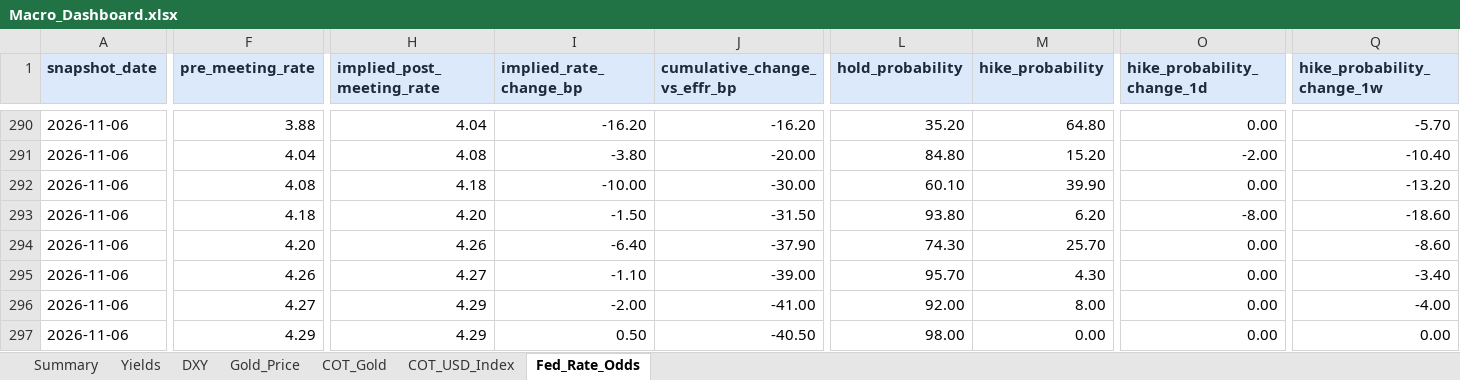
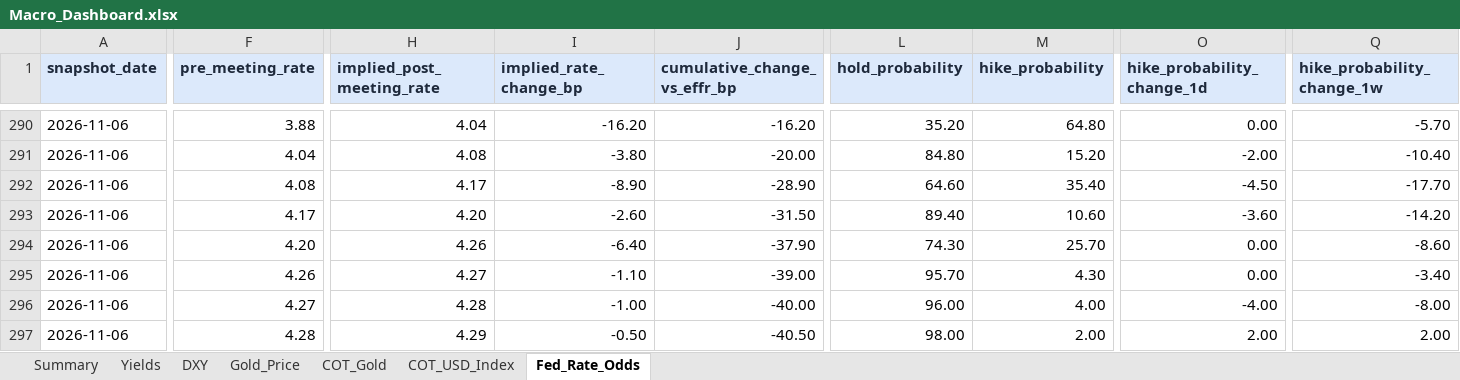
Before and after one commit to velourofficialdev/macro-dashboard, an Excel workbook: Macro_Dashboard.xlsx, sheet Fed_Rate_Odds, drawn as a sheet; only a part is shown, gaps mark what is left out; values as stored, in another font and other column widths than the file's, no borders; the diff covers the shown part only; the diff names each change by its address in the sheet, - before the commit and + after, or states it on an @@ line.

```diff
--- a/Macro_Dashboard.xlsx (sheet Fed_Rate_Odds)
+++ b/Macro_Dashboard.xlsx (sheet Fed_Rate_Odds)
-H292 (implied_post_meeting_rate): 4.18
+H292 (implied_post_meeting_rate): 4.17
-I292 (implied_rate_change_bp): -10.00
+I292 (implied_rate_change_bp): -8.90
-J292 (cumulative_change_vs_effr_bp): -30.00
+J292 (cumulative_change_vs_effr_bp): -28.90
-L292 (hold_probability): 60.10
+L292 (hold_probability): 64.60
-M292 (hike_probability): 39.90
+M292 (hike_probability): 35.40
-O292 (hike_probability_change_1d): 0.00
+O292 (hike_probability_change_1d): -4.50
-Q292 (hike_probability_change_1w): -13.20
+Q292 (hike_probability_change_1w): -17.70
-F293 (pre_meeting_rate): 4.18
+F293 (pre_meeting_rate): 4.17
-I293 (implied_rate_change_bp): -1.50
+I293 (implied_rate_change_bp): -2.60
-L293 (hold_probability): 93.80
+L293 (hold_probability): 89.40
-M293 (hike_probability): 6.20
+M293 (hike_probability): 10.60
-O293 (hike_probability_change_1d): -8.00
+O293 (hike_probability_change_1d): -3.60
-Q293 (hike_probability_change_1w): -18.60
+Q293 (hike_probability_change_1w): -14.20
-H296 (implied_post_meeting_rate): 4.29
+H296 (implied_post_meeting_rate): 4.28
-I296 (implied_rate_change_bp): -2.00
+I296 (implied_rate_change_bp): -1.00
-J296 (cumulative_change_vs_effr_bp): -41.00
+J296 (cumulative_change_vs_effr_bp): -40.00
-L296 (hold_probability): 92.00
+L296 (hold_probability): 96.00
-M296 (hike_probability): 8.00
+M296 (hike_probability): 4.00
-O296 (hike_probability_change_1d): 0.00
+O296 (hike_probability_change_1d): -4.00
-Q296 (hike_probability_change_1w): -4.00
+Q296 (hike_probability_change_1w): -8.00
-F297 (pre_meeting_rate): 4.29
+F297 (pre_meeting_rate): 4.28
-I297 (implied_rate_change_bp): 0.50
+I297 (implied_rate_change_bp): -0.50
-M297 (hike_probability): 0.00
+M297 (hike_probability): 2.00
-O297 (hike_probability_change_1d): 0.00
+O297 (hike_probability_change_1d): 2.00
-Q297 (hike_probability_change_1w): 0.00
+Q297 (hike_probability_change_1w): 2.00
```
Also changed, not shown: 5 edited cells elsewhere in this sheet, sheet Gold_Price, 1 other file.
